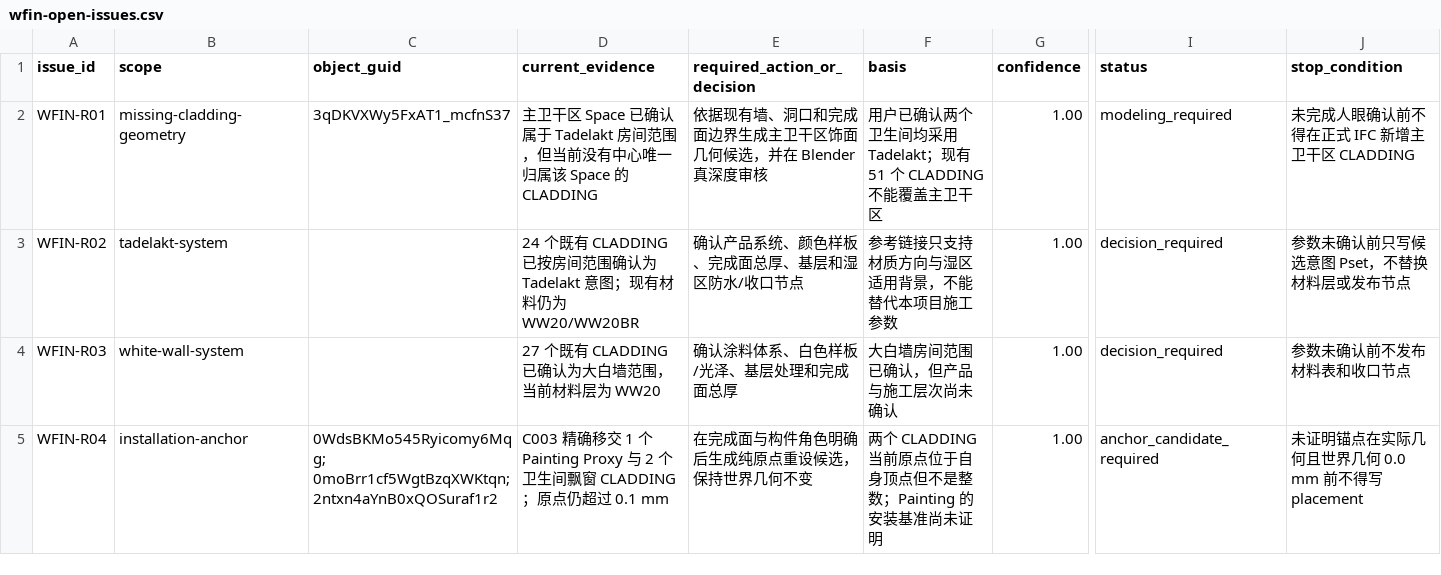
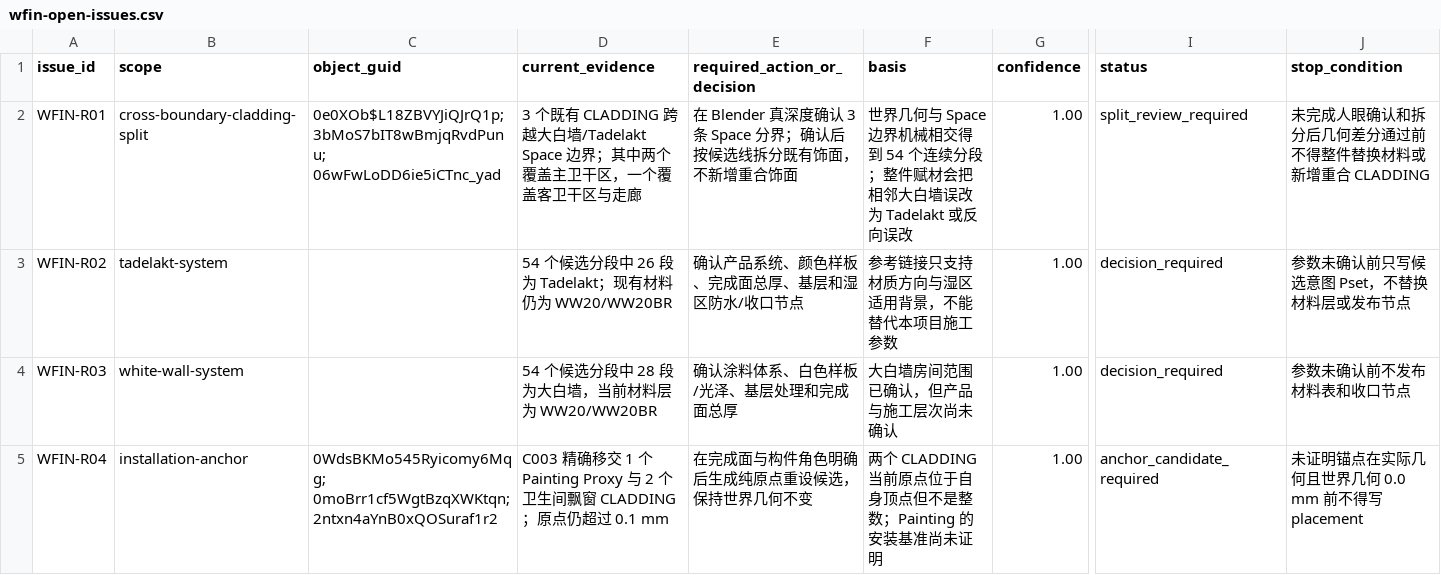
Before and after one commit to Weihan96/2504-GBTB-Yanlord-Zhuhai, a CSV file: pipeline/decisions/wfin-open-issues.csv, drawn as a sheet; only a part is shown, gaps mark what is left out; the diff names each change by its address in the sheet, - before the commit and + after, or states it on an @@ line.

```diff
--- a/pipeline/decisions/wfin-open-issues.csv
+++ b/pipeline/decisions/wfin-open-issues.csv
-B2 (scope): missing-cladding-geometry
+B2 (scope): cross-boundary-cladding-split
-C2 (object_guid): 3qDKVXWy5FxAT1_mcfnS37
+C2 (object_guid): 0e0XOb$L18ZBVYJiQJrQ1p; 3bMoS7bIT8wBmjqRvdPunu; 06wFwLoDD6ie5iCTnc_yad
-D2 (current_evidence): 主卫干区 Space 已确认属于 Tadelakt 房间范围，但当前没有中心唯一归属该 Space 的 CLADDING
+D2 (current_evidence): 3 个既有 CLADDING 跨越大白墙/Tadelakt Space 边界；其中两个覆盖主卫干区，一个覆盖客卫干区与走廊
-E2 (required_action_or_decision): 依据现有墙、洞口和完成面边界生成主卫干区饰面几何候选，并在 Blender 真深度审核
+E2 (required_action_or_decision): 在 Blender 真深度确认 3 条 Space 分界；确认后按候选线拆分既有饰面，不新增重合饰面
-F2 (basis): 用户已确认两个卫生间均采用 Tadelakt；现有 51 个 CLADDING 不能覆盖主卫干区
+F2 (basis): 世界几何与 Space 边界机械相交得到 54 个连续分段；整件赋材会把相邻大白墙误改为 Tadelakt 或反向误改
-I2 (status): modeling_required
+I2 (status): split_review_required
-J2 (stop_condition): 未完成人眼确认前不得在正式 IFC 新增主卫干区 CLADDING
+J2 (stop_condition): 未完成人眼确认和拆分后几何差分通过前不得整件替换材料或新增重合 CLADDING
-D3 (current_evidence): 24 个既有 CLADDING 已按房间范围确认为 Tadelakt 意图；现有材…
+D3 (current_evidence): 54 个候选分段中 26 段为 Tadelakt；现有材…
-D4 (current_evidence): 27 个既有 CLADDING 已确认为大白墙范围，当前材料层为 WW20
+D4 (current_evidence): 54 个候选分段中 28 段为大白墙，当前材料层为 WW20/WW20BR
```
Also changed, not shown: pipeline/decisions/wfin-wall-finish-review.csv, 10 other files.
